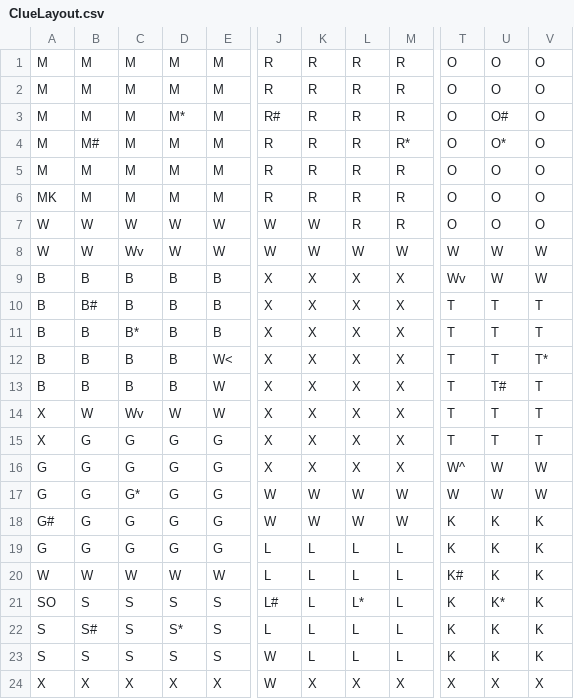
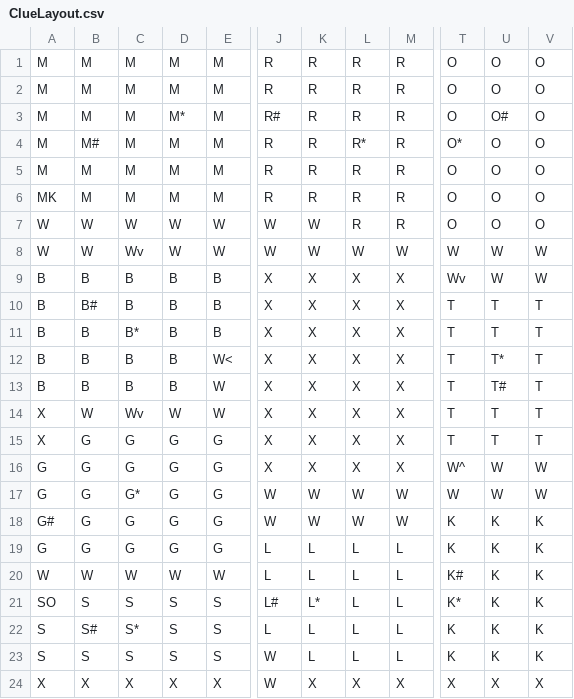
Before and after one commit to dwang917/ClueGame, a CSV file: ClueLayout.csv, drawn as a sheet; only a part is shown, gaps mark what is left out; the diff names each change by its address in the sheet, - before the commit and + after, or states it on an @@ line.

```diff
--- a/ClueLayout.csv
+++ b/ClueLayout.csv
-L4: R
+L4: R*
-M4: R*
+M4: R
-T4: O
+T4: O*
-U4: O*
+U4: O
-U12: T
+U12: T*
-V12: T*
+V12: T
-K21: L
+K21: L*
-L21: L*
+L21: L
-T21: K
+T21: K*
-U21: K*
+U21: K
-C22: S
+C22: S*
-D22: S*
+D22: S
```
Also changed, not shown: 9 other files.
